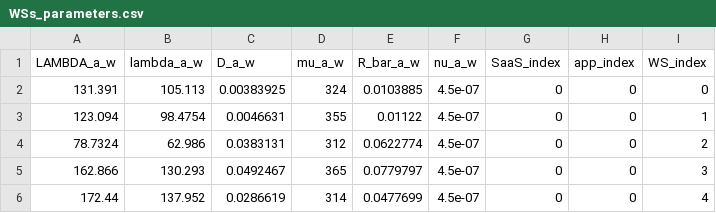
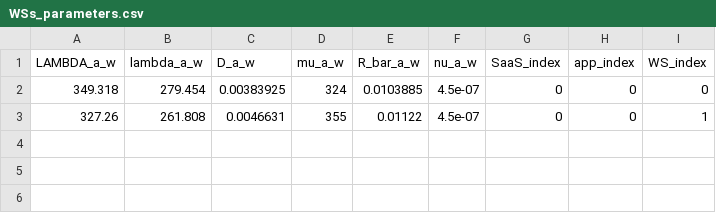
Before and after one commit to massimiliano96-university-projects/A_Robust_Game_for_On_Spot_Price_Cloud_Markets, a CSV file: sequential_version/WSs_parameters.csv, drawn as a sheet.

```diff
--- a/sequential_version/WSs_parameters.csv
+++ b/sequential_version/WSs_parameters.csv
@@ -1,6 +1,3 @@
 LAMBDA_a_w , lambda_a_w , D_a_w , mu_a_w , R_bar_a_w , nu_a_w, SaaS_index , app_index , WS_index
-131.391,105.113,0.00383925,324,0.0103885,4.5e-07,0,0,0
-123.094,98.4754,0.0046631,355,0.01122,4.5e-07,0,0,1
-78.7324,62.986,0.0383131,312,0.0622774,4.5e-07,0,0,2
-162.866,130.293,0.0492467,365,0.0779797,4.5e-07,0,0,3
-172.44,137.952,0.0286619,314,0.0477699,4.5e-07,0,0,4
+349.318,279.454,0.00383925,324,0.0103885,4.5e-07,0,0,0
+327.26,261.808,0.0046631,355,0.01122,4.5e-07,0,0,1
```
Also changed, not shown: 22 other files.
